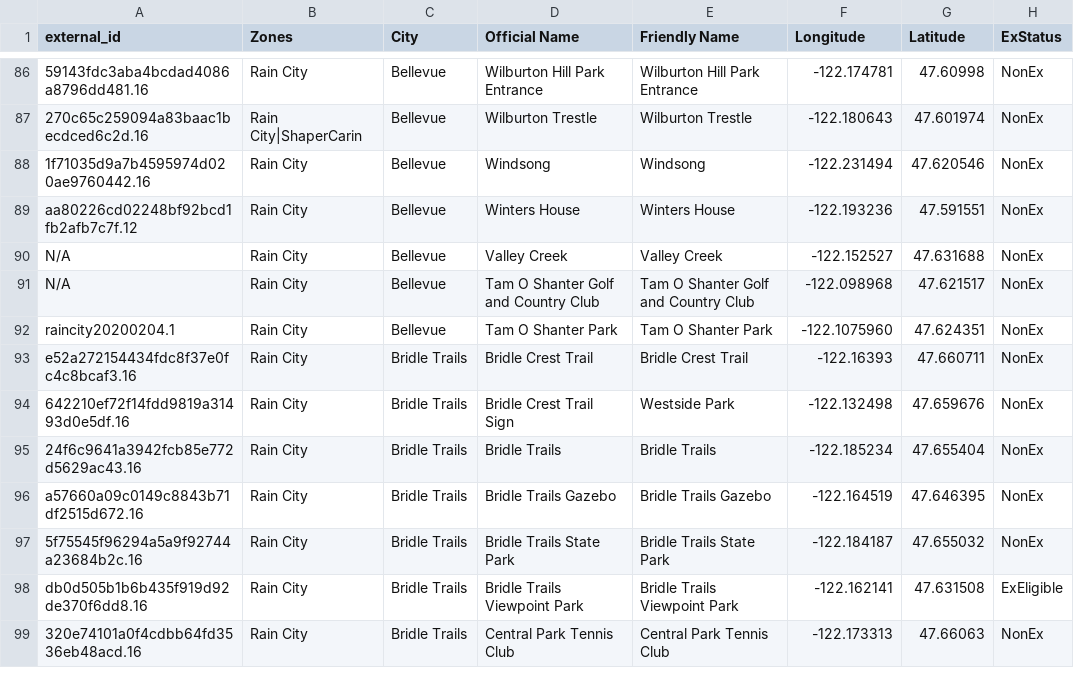
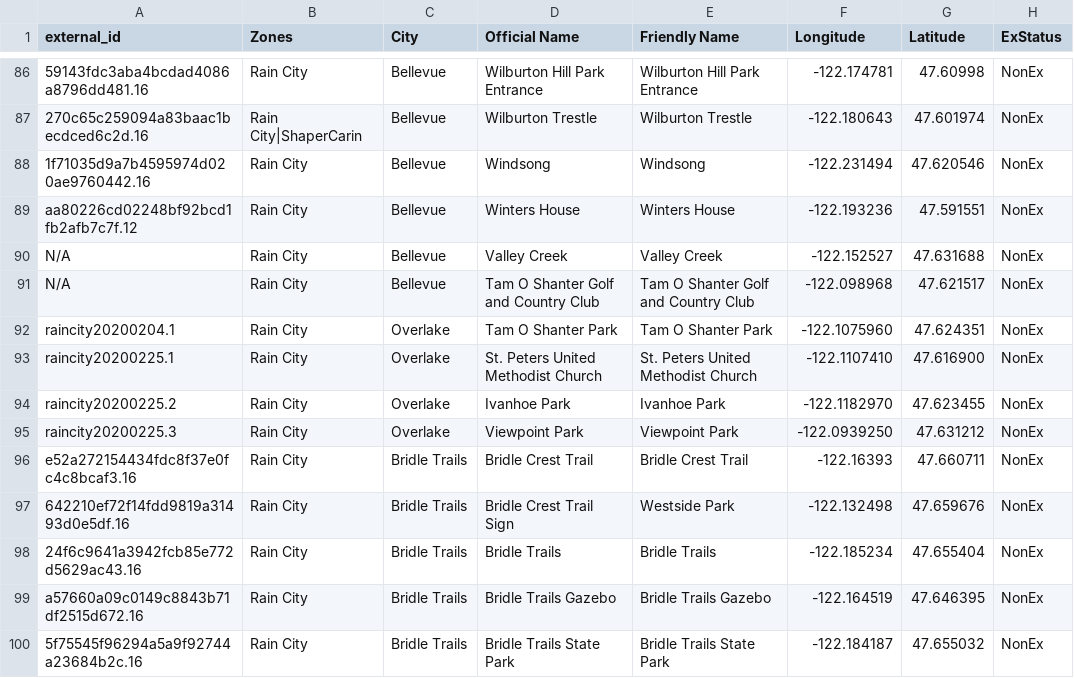
Before and after one commit to cguerrerCS/rotombot, a CSV file: data/Gyms.csv, drawn as a sheet; only a part is shown, gaps mark what is left out; the shorter side is filled out with more unchanged rows.

```diff
--- a/data/Gyms.csv
+++ b/data/Gyms.csv
@@ -91,3 +91,6 @@ N/A,Rain City,Bellevue,Valley Creek,Valley Creek,-122.152527,47.631688,NonEx
 N/A,Rain City,Bellevue,Tam O Shanter Golf and Country Club,Tam O Shanter Golf and Country Club,-122.098968,47.621517,NonEx
-raincity20200204.1,Rain City,Bellevue,Tam O Shanter Park,Tam O Shanter Park,-122.1075960,47.624351,NonEx
+raincity20200204.1,Rain City,Overlake,Tam O Shanter Park,Tam O Shanter Park,-122.1075960,47.624351,NonEx
+raincity20200225.1,Rain City,Overlake,St. Peters United Methodist Church,St. Peters United Methodist Church,-122.1107410,47.616900,NonEx
+raincity20200225.2,Rain City,Overlake,Ivanhoe Park,Ivanhoe Park,-122.1182970,47.623455,NonEx
+raincity20200225.3,Rain City,Overlake,Viewpoint Park,Viewpoint Park,-122.0939250,47.631212,NonEx
 e52a272154434fdc8f37e0fc4c8bcaf3.16,Rain City,Bridle Trails,Bridle Crest Trail,Bridle Crest Trail,-122.16393,47.660711,NonEx
```
Also changed, not shown: data/Bosses.csv.
